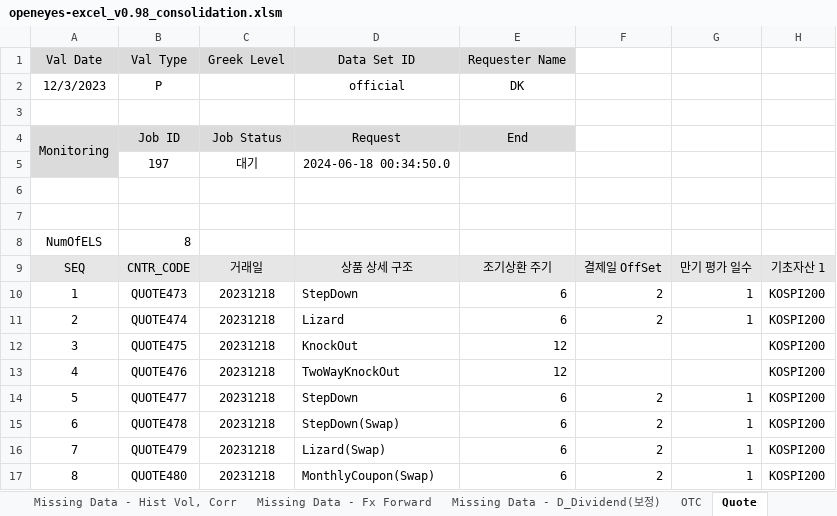
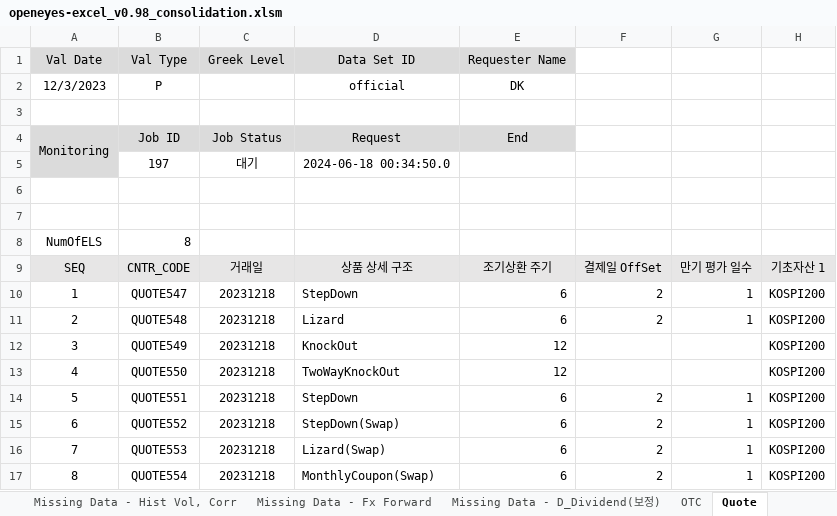
Before and after one commit to kdw1437/excelvba_mygit, an Excel workbook: bin/openeyes-excel_v0.98_consolidation.xlsm, sheet Quote, drawn as a sheet; only a part is shown; values as stored, in another font and other column widths than the file's, no borders; charts and pictures not drawn; the diff names each change by its address in the sheet, - before the commit and + after, or states it on an @@ line.

```diff
--- a/bin/openeyes-excel_v0.98_consolidation.xlsm (sheet Quote)
+++ b/bin/openeyes-excel_v0.98_consolidation.xlsm (sheet Quote)
-B10: QUOTE473
+B10: QUOTE547
-B11: QUOTE474
+B11: QUOTE548
-B12: QUOTE475
+B12: QUOTE549
-B13: QUOTE476
+B13: QUOTE550
-B14: QUOTE477
+B14: QUOTE551
-B15: QUOTE478
+B15: QUOTE552
-B16: QUOTE479
+B16: QUOTE553
-B17: QUOTE480
+B17: QUOTE554
```
Also changed, not shown: sheet Market Data, sheet Missing Data - Fx Forward, sheet OTC, sheet Missing Data - Hist Vol, Corr, sheet Missing Data - D_Dividend(보정), sheet Dividend, 1 more sheet, charts or pictures, bin/FO_Excel_v0.6 - Swap 부분 대응_평가요청.xlsm, 27 other files.
